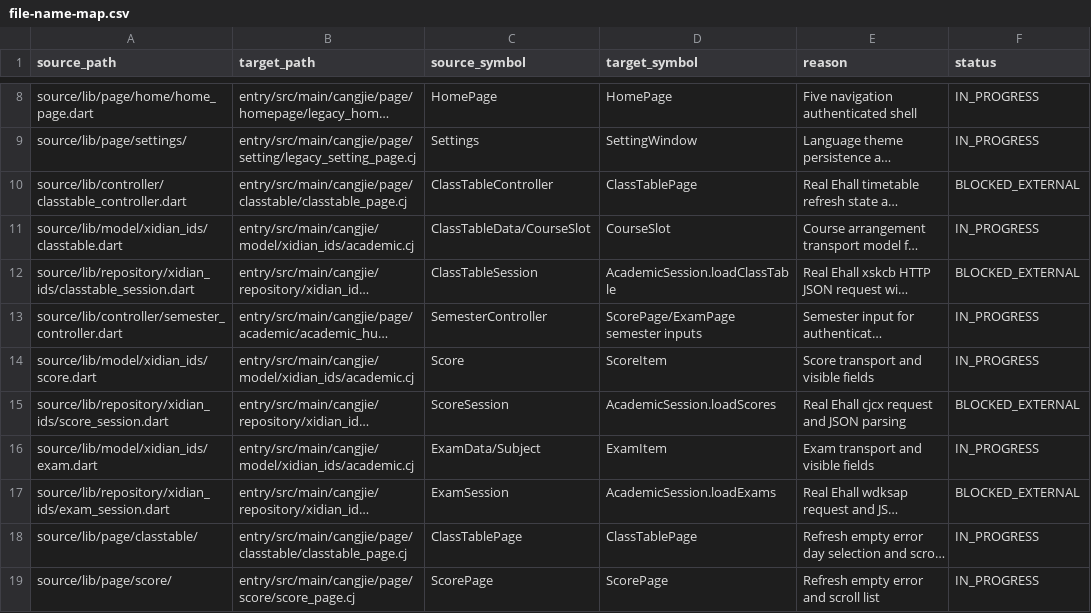
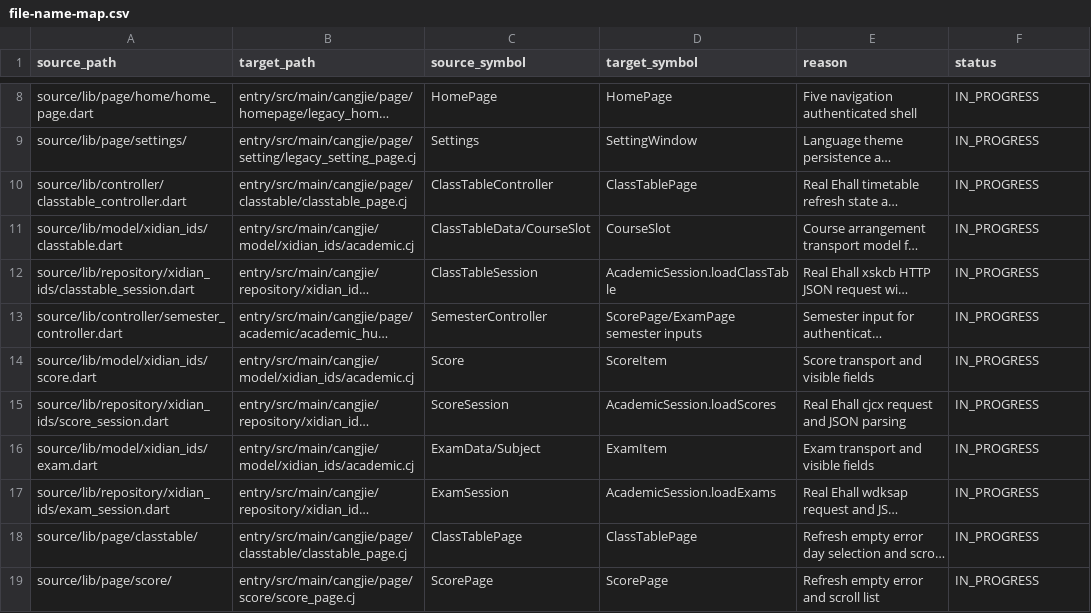
Before and after one commit to phphub123/xdyou, a CSV file: migration/file-name-map.csv, drawn as a sheet; only a part is shown, gaps mark what is left out; long unchanged cells end in …; the diff names each change by its address in the sheet, - before the commit and + after, or states it on an @@ line.

```diff
--- a/migration/file-name-map.csv
+++ b/migration/file-name-map.csv
-F10 (status): BLOCKED_EXTERNAL
+F10 (status): IN_PROGRESS
-F12 (status): BLOCKED_EXTERNAL
+F12 (status): IN_PROGRESS
-F15 (status): BLOCKED_EXTERNAL
+F15 (status): IN_PROGRESS
-F17 (status): BLOCKED_EXTERNAL
+F17 (status): IN_PROGRESS
```
Also changed, not shown: acceptance/acceptance-matrix.csv, 8 other files.
